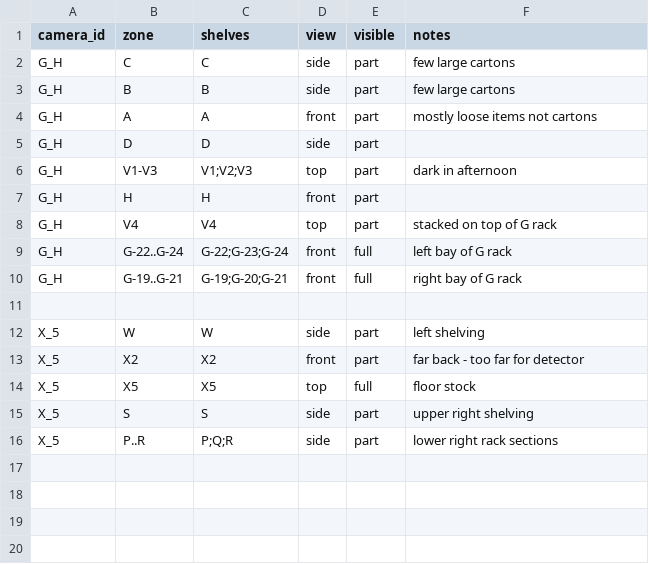
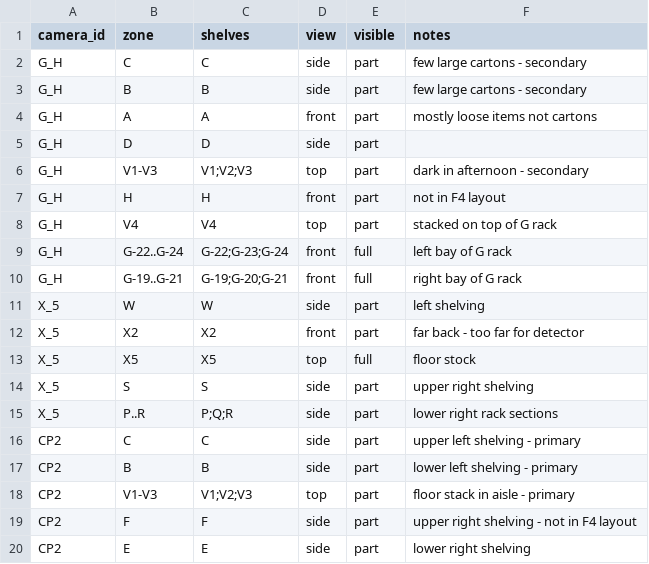
Before and after one commit to Sithija2k03/AI-Driven-Vision-Based-Warehouse-Intelligence-System, a CSV file: f1-inventory/configs/camera_coverage.csv, drawn as a sheet; removed rows and columns are numbered as before the commit, all else as after; the diff names each change by its address in the sheet, - before the commit and + after, or states it on an @@ line.

Commit message:
Shelf-level zones for CP2 camera, primary/secondary for shared shelves

```diff
--- a/f1-inventory/configs/camera_coverage.csv
+++ b/f1-inventory/configs/camera_coverage.csv
-F2:F3 (notes): few large cartons
+F2:F3 (notes): few large cartons - secondary
-F6 (notes): dark in afternoon
+F6 (notes): dark in afternoon - secondary
-F7 (notes): (empty)
+F7 (notes): not in F4 layout
-row 11: (empty)
+row 16: CP2 | C | C | side | part | upper left shelving - primary
+row 17: CP2 | B | B | side | part | lower left shelving - primary
+row 18: CP2 | V1-V3 | V1;V2;V3 | top | part | floor stack in aisle - primary
+row 19: CP2 | F | F | side | part | upper right shelving - not in F4 layout
+row 20: CP2 | E | E | side | part | lower right shelving
```
Also changed, not shown: 2 other files.
